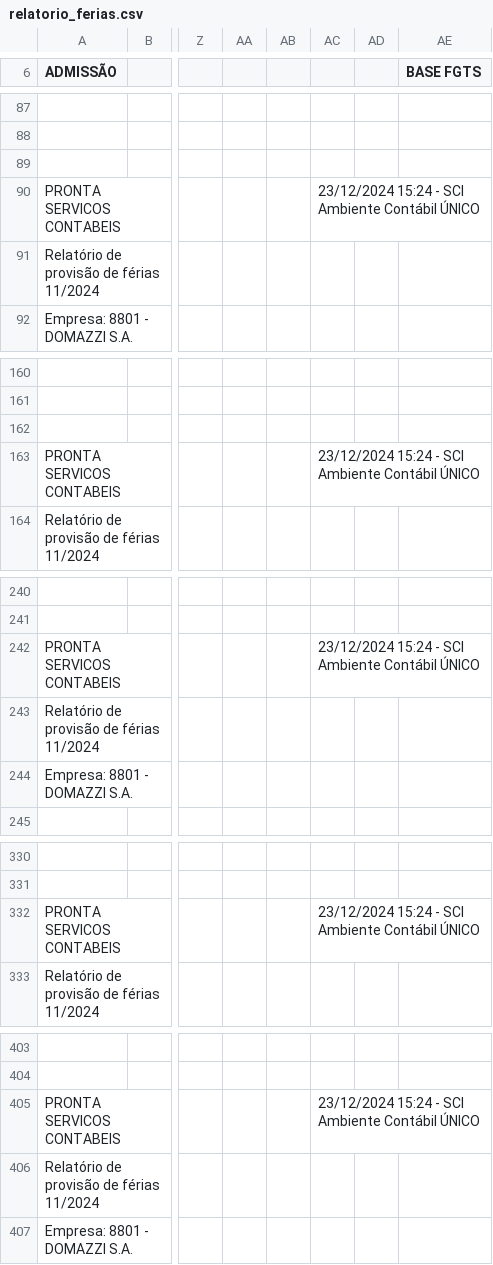
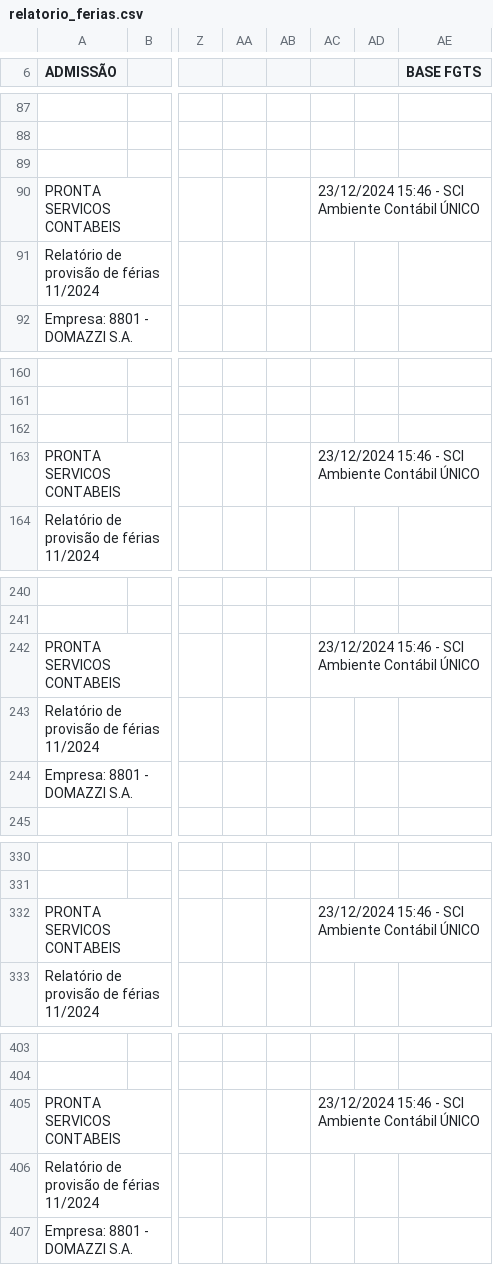
Before and after one commit to TheContabilistPython/conciliacao_folha, a CSV file: data/output/planilhas/relatorio_ferias.csv, drawn as a sheet; only a part is shown, gaps mark what is left out; the diff covers the shown part only; the diff names each change by its address in the sheet, - before the commit and + after, or states it on an @@ line.

Commit message:
buscando os valores inss fgts e ferias

```diff
--- a/data/output/planilhas/relatorio_ferias.csv
+++ b/data/output/planilhas/relatorio_ferias.csv
-AC90: 23/12/2024 15:24 - SCI…
+AC90: 23/12/2024 15:46 - SCI…
-AC163: 23/12/2024 15:24 - SCI…
+AC163: 23/12/2024 15:46 - SCI…
-AC242: 23/12/2024 15:24 - SCI…
+AC242: 23/12/2024 15:46 - SCI…
-AC332: 23/12/2024 15:24 - SCI…
+AC332: 23/12/2024 15:46 - SCI…
-AC405: 23/12/2024 15:24 - SCI…
+AC405: 23/12/2024 15:46 - SCI…
```
Also changed, not shown: 10 edited cells elsewhere in this file, 2 other files.
